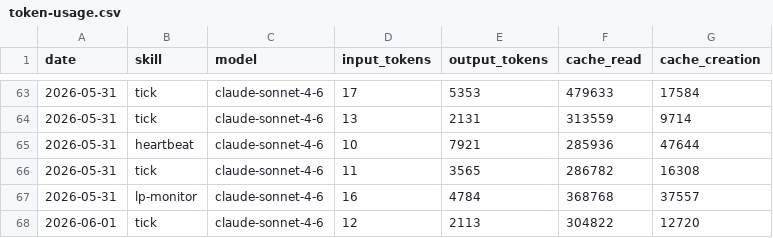
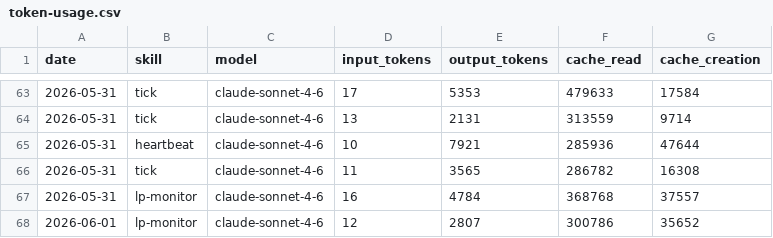
Before and after one commit to antfleet-ops/agent-autonomopoly, a CSV file: memory/token-usage.csv, drawn as a sheet; only a part is shown, gaps mark what is left out.

Commit message:
chore(lp-monitor): auto-commit 2026-06-01

```diff
--- a/memory/token-usage.csv
+++ b/memory/token-usage.csv
@@ -67,2 +67,2 @@ date,skill,model,input_tokens,output_tokens,cache_read,cache_creation
 2026-05-31,lp-monitor,claude-sonnet-4-6,16,4784,368768,37557
-2026-06-01,tick,claude-sonnet-4-6,12,2113,304822,12720
+2026-06-01,lp-monitor,claude-sonnet-4-6,12,2807,300786,35652
```
Also changed, not shown: 2 other files.
